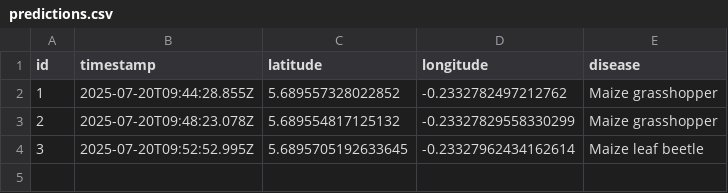
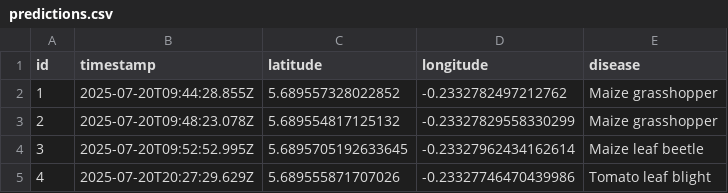
Before and after one commit to soloeinsteinmit/sonu-ai, a CSV file: server/predictions.csv, drawn as a sheet.

```diff
--- a/server/predictions.csv
+++ b/server/predictions.csv
@@ -4 +4,2 @@ id,timestamp,latitude,longitude,disease
 3,2025-07-20T09:52:52.995Z,5.6895705192633645,-0.23327962434162614,Maize leaf beetle
+4,2025-07-20T20:27:29.629Z,5.689555871707026,-0.23327746470439986,Tomato leaf blight
```
Also changed, not shown: 1 other file.
